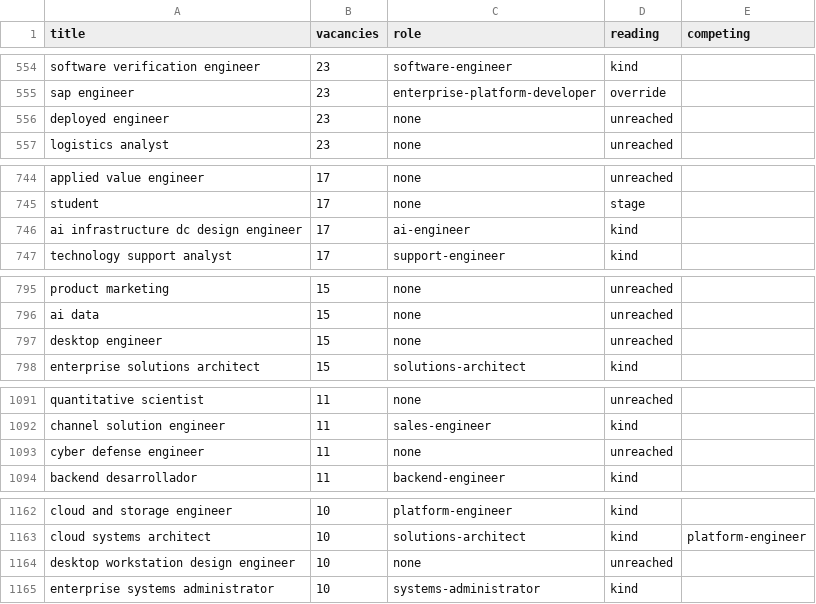
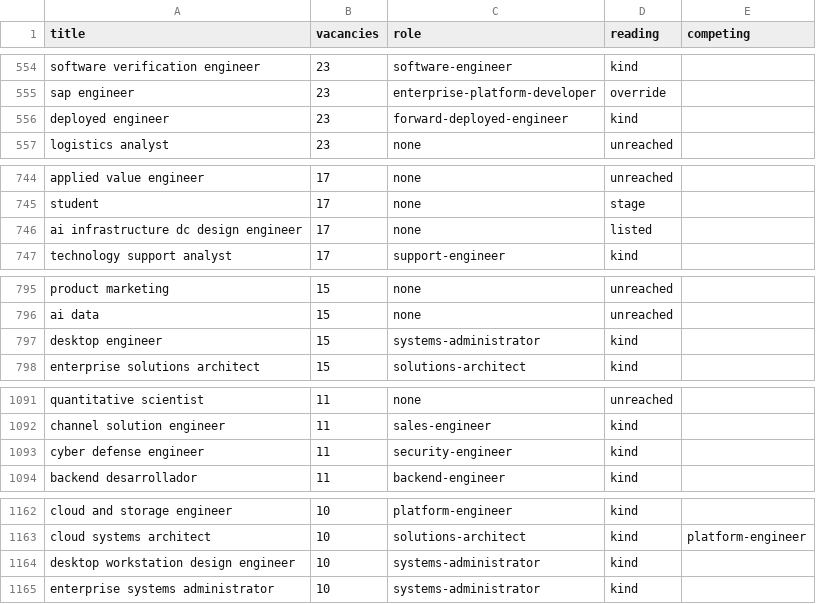
Before and after one commit to EliasNAires/oneprofile, a TSV file: docs/measurements/2026-10-role-list/sorting/rule.tsv, drawn as a sheet; only a part is shown, gaps mark what is left out; the diff covers the shown part only.

Commit message:
Settle the role rule's disagreements with the pilot's labels
Two adjudicators read the 27 titles where the rule and the pilot's labels
disagreed. The label stood on 25, which became lines of the role list; the
rule now agrees with 95 of the 97 labels. Also adds the scripts that draw
and score step 6's blind sample, not yet run on labels.

```diff
--- a/docs/measurements/2026-10-role-list/sorting/rule.tsv
+++ b/docs/measurements/2026-10-role-list/sorting/rule.tsv
@@ -555,3 +555,3 @@ software verification engineer	23	software-engineer	kind
 sap engineer	23	enterprise-platform-developer	override	
-deployed engineer	23	none	unreached	
+deployed engineer	23	forward-deployed-engineer	kind	
 logistics analyst	23	none	unreached	
@@ -745,3 +745,3 @@ applied value engineer	17	none	unreached
 student	17	none	stage	
-ai infrastructure dc design engineer	17	ai-engineer	kind	
+ai infrastructure dc design engineer	17	none	listed	
 technology support analyst	17	support-engineer	kind	
@@ -796,3 +796,3 @@ product marketing	15	none	unreached
 ai data	15	none	unreached	
-desktop engineer	15	none	unreached	
+desktop engineer	15	systems-administrator	kind	
 enterprise solutions architect	15	solutions-architect	kind	
@@ -1092,3 +1092,3 @@ quantitative scientist	11	none	unreached
 channel solution engineer	11	sales-engineer	kind	
-cyber defense engineer	11	none	unreached	
+cyber defense engineer	11	security-engineer	kind	
 backend desarrollador	11	backend-engineer	kind	
@@ -1163,3 +1163,3 @@ cloud and storage engineer	10	platform-engineer	kind
 cloud systems architect	10	solutions-architect	kind	platform-engineer
-desktop workstation design engineer	10	none	unreached	
+desktop workstation design engineer	10	systems-administrator	kind	
 enterprise systems administrator	10	systems-administrator	kind	
```
Also changed, not shown: 61 edited cells elsewhere in this file, src/main/resources/rolelist/titles.tsv, src/main/resources/rolelist/words.tsv, 9 other files.
